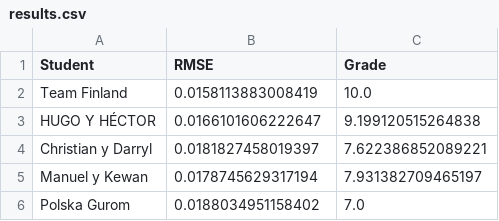
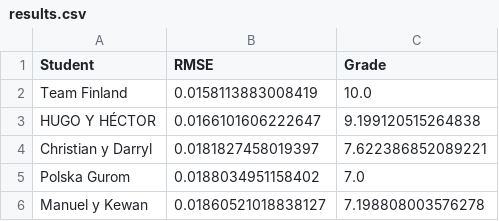
Before and after one commit to vignoni/mec-prac5, a CSV file: results.csv, drawn as a sheet; removed rows and columns are numbered as before the commit, all else as after; the diff names each change by its address in the sheet, - before the commit and + after, or states it on an @@ line.

Commit message:
New result: Manuel y Kewan

```diff
--- a/results.csv
+++ b/results.csv
-row 5: Manuel y Kewan | 0.0178745629317194 | 7.931382709465197
+row 6: Manuel y Kewan | 0.01860521018838127 | 7.198808003576278
```
Also changed, not shown: 1 other file.
